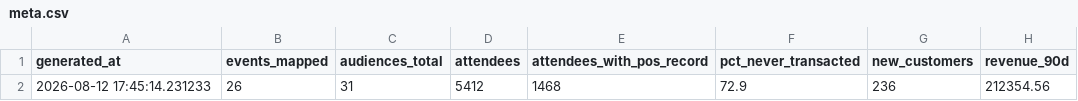
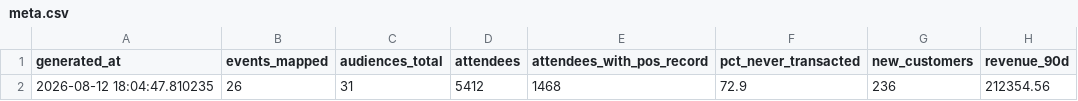
Before and after one commit to kaleogrant-tta/Cerebral, a CSV file: Cerebral/config/audience_snapshot/meta.csv, drawn as a sheet; only a part is shown; the diff names each change by its address in the sheet, - before the commit and + after, or states it on an @@ line.

```diff
--- a/Cerebral/config/audience_snapshot/meta.csv
+++ b/Cerebral/config/audience_snapshot/meta.csv
-A2 (generated_at): 2026-08-12 17:45:14.231233
+A2 (generated_at): 2026-08-12 18:04:47.810235
```
Also changed, not shown: Cerebral/event_audience_map.csv, 3 other files.
